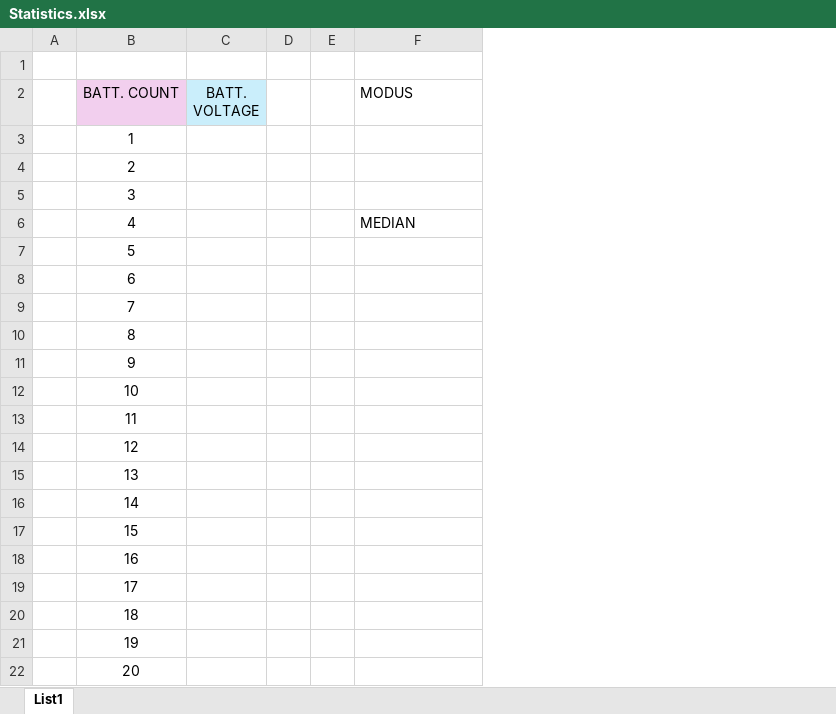
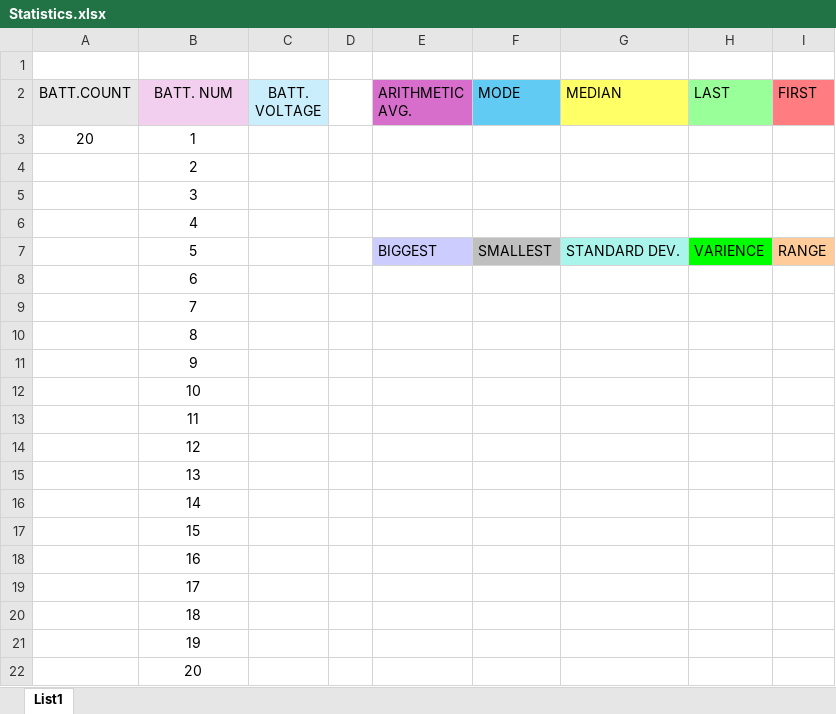
Before and after one commit to bismarx-v1/SchoolStuff, an Excel workbook: HODANOVA/Statistics.xlsx, sheet List1, drawn as a sheet; values as stored, in another font and other column widths than the file's, no borders; removed rows and columns are numbered as before the commit, all else as after; the diff names each change by its address in the sheet, - before the commit and + after, or states it on an @@ line.

Commit message:
added Natanis excel, updated my own file

```diff
--- a/HODANOVA/Statistics.xlsx (sheet List1)
+++ b/HODANOVA/Statistics.xlsx (sheet List1)
-column A, empty
+column A (BATT.COUNT), row 3: 20
-column E, empty
+column E (ARITHMETIC AVG.), row 7: BIGGEST
+column F (MODE), row 7: SMALLEST
+column H (LAST), row 7: VARIENCE
+column I (FIRST), row 7: RANGE
-B2: BATT. COUNT
+B2: BATT. NUM
-G2: MODUS
+G2: MEDIAN
-G2 fill: none
+G2 fill: #FFFF66
-G6 (MEDIAN): MEDIAN
+G6 (MEDIAN): (empty)
-G7 (MEDIAN): (empty)
+G7 (MEDIAN): STANDARD DEV.
-G7 fill: none
+G7 fill: #A9F5EC
```
Also changed, not shown: 1 other file.
